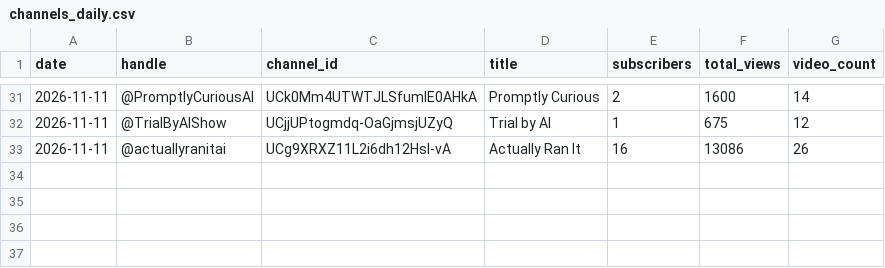
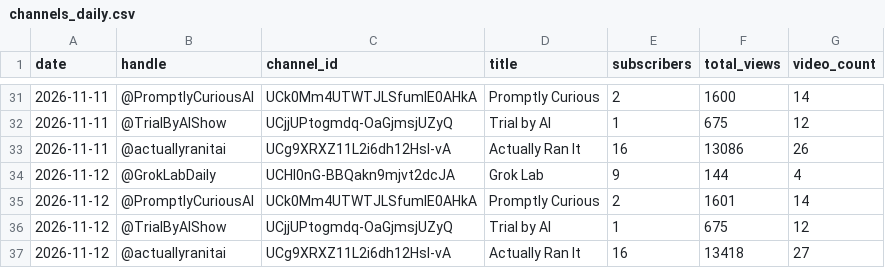
Before and after one commit to Dayush82/hive-mind, a CSV file: data/channels_daily.csv, drawn as a sheet; only a part is shown, gaps mark what is left out; the diff names each change by its address in the sheet, - before the commit and + after, or states it on an @@ line.

```diff
--- a/data/channels_daily.csv
+++ b/data/channels_daily.csv
+row 34: 2026-11-12 | @GrokLabDaily | UCHI0nG-BBQakn9mjvt2dcJA | Grok Lab | 9 | 144 | 4
+row 35: 2026-11-12 | @PromptlyCuriousAI | UCk0Mm4UTWTJLSfumlE0AHkA | Promptly Curious | 2 | 1601 | 14
+row 36: 2026-11-12 | @TrialByAIShow | UCjjUPtogmdq-OaGjmsjUZyQ | Trial by AI | 1 | 675 | 12
+row 37: 2026-11-12 | @actuallyranitai | UCg9XRXZ11L2i6dh12HsI-vA | Actually Ran It | 16 | 13418 | 27
```
Also changed, not shown: data/videos_latest.csv, 1 other file.
